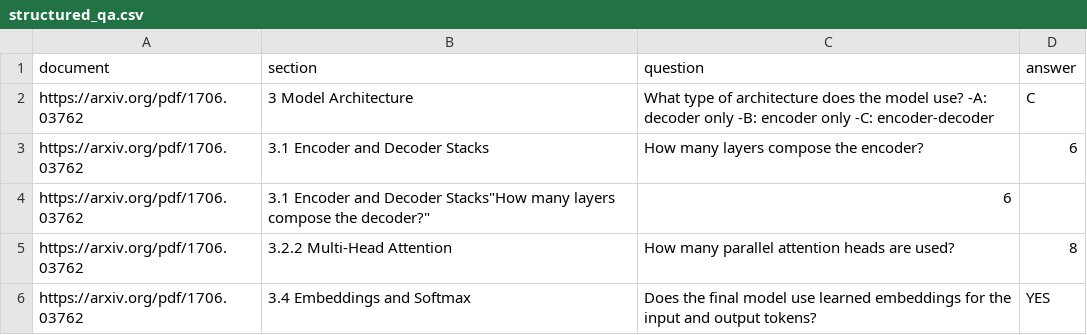
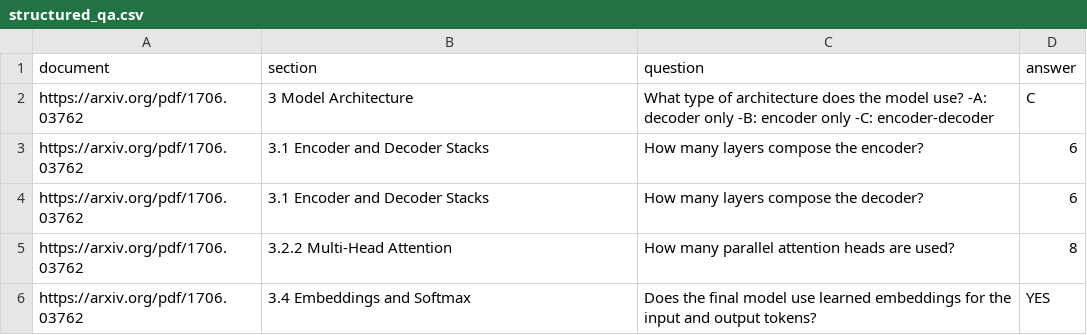
Before and after one commit to mozilla-ai/structured-qa, a CSV file: benchmark/structured_qa.csv, drawn as a sheet; only a part is shown.

Commit message:
fix line

```diff
--- a/benchmark/structured_qa.csv
+++ b/benchmark/structured_qa.csv
@@ -3,3 +3,3 @@ https://arxiv.org/pdf/1706.03762,3 Model Architecture,"What type of architecture
 https://arxiv.org/pdf/1706.03762,3.1 Encoder and Decoder Stacks,"How many layers compose the encoder?",6
-https://arxiv.org/pdf/1706.03762,3.1 Encoder and Decoder Stacks"How many layers compose the decoder?",6
+https://arxiv.org/pdf/1706.03762,3.1 Encoder and Decoder Stacks,"How many layers compose the decoder?",6
 https://arxiv.org/pdf/1706.03762,3.2.2 Multi-Head Attention,"How many parallel attention heads are used?",8
```
